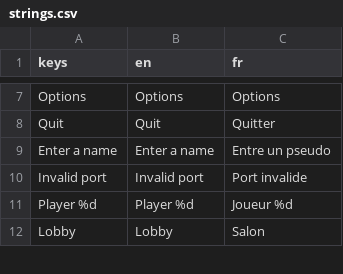
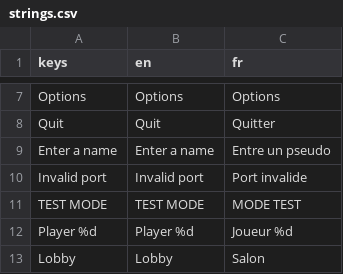
Before and after one commit to juuuuuu/stackmates, a CSV file: locale/strings.csv, drawn as a sheet; only a part is shown, gaps mark what is left out; the diff names each change by its address in the sheet, - before the commit and + after, or states it on an @@ line.

```diff
--- a/locale/strings.csv
+++ b/locale/strings.csv
+row 11: TEST MODE | TEST MODE | MODE TEST
```
Also changed, not shown: 16 other files.
